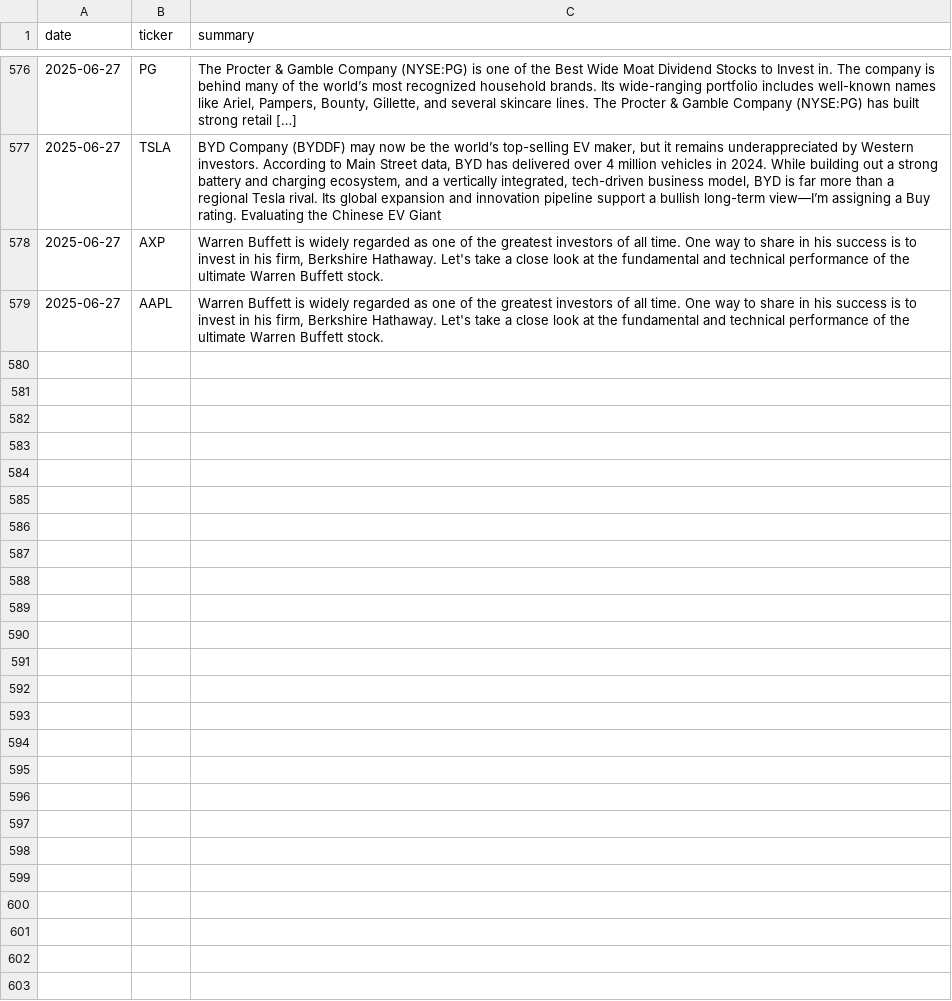
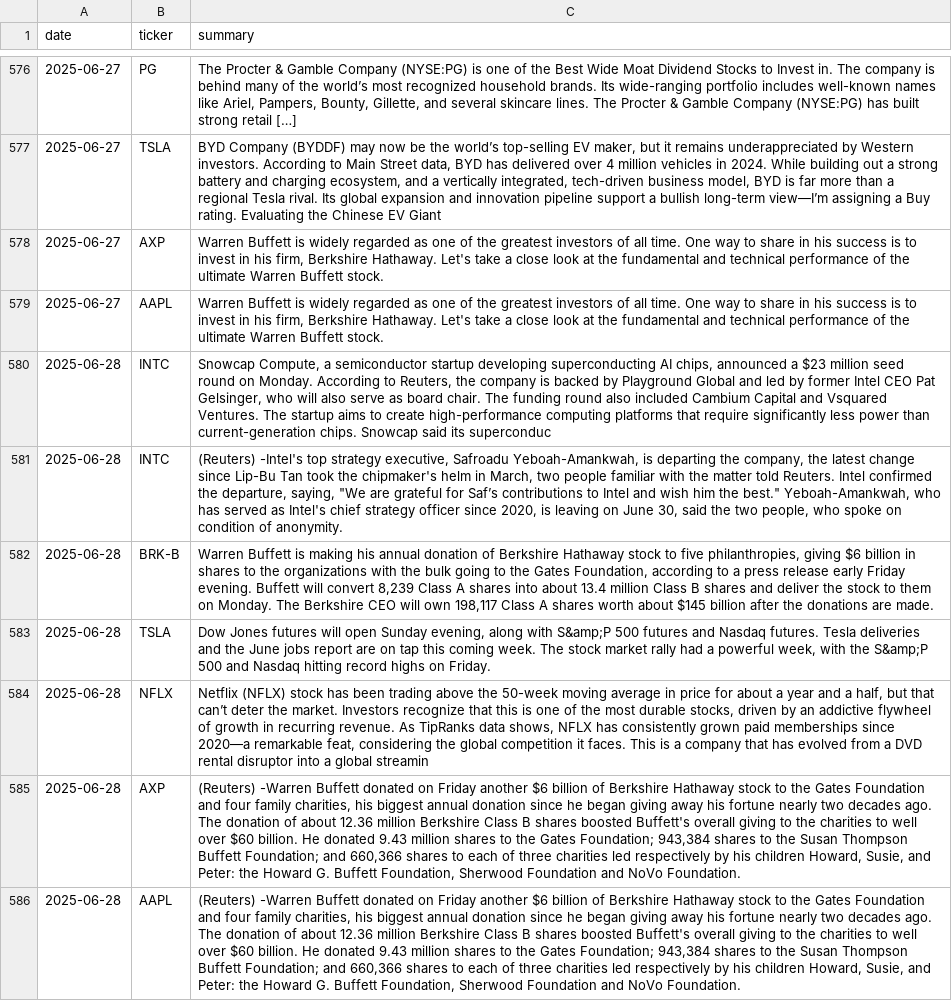
Before and after one commit to EmanFatima-ef/News_Sentiment_Analysis, a CSV file: daily_news_data.csv, drawn as a sheet; only a part is shown, gaps mark what is left out; the diff names each change by its address in the sheet, - before the commit and + after, or states it on an @@ line.

```diff
--- a/daily_news_data.csv
+++ b/daily_news_data.csv
+row 580: 2025-06-28 | INTC | Snowcap Compute, a semiconductor startup developing superconducting AI chips, announced a $23 million seed round on Monday. According to Reuters, the company is backed by Playground Global and led by former Intel CEO Pat Gelsinger, who will also serve as board chair. The funding round also included Cambium Capital and Vsquared Ventures. The startup aims to create high-performance computing platforms that require significantly less power than current-generation chips. Snowcap said its superconduc
+row 581: 2025-06-28 | INTC | (Reuters) -Intel's top strategy executive, Safroadu Yeboah-Amankwah, is departing the company, the latest change since Lip-Bu Tan took the chipmaker's helm in March, two people familiar with the matter told Reuters. Intel confirmed the departure, saying, "We are grateful for Saf’s contributions to Intel and wish him the best." Yeboah-Amankwah, who has served as Intel's chief strategy officer since 2020, is leaving on June 30, said the two people, who spoke on condition of anonymity.
+row 582: 2025-06-28 | BRK-B | Warren Buffett is making his annual donation of Berkshire Hathaway stock to five philanthropies, giving $6 billion in shares to the organizations with the bulk going to the Gates Foundation, according to a press release early Friday evening. Buffett will convert 8,239 Class A shares into about 13.4 million Class B shares and deliver the stock to them on Monday. The Berkshire CEO will own 198,117 Class A shares worth about $145 billion after the donations are made.
+row 583: 2025-06-28 | TSLA | Dow Jones futures will open Sunday evening, along with S&amp;P 500 futures and Nasdaq futures. Tesla deliveries and the June jobs report are on tap this coming week. The stock market rally had a powerful week, with the S&amp;P 500 and Nasdaq hitting record highs on Friday.
+row 584: 2025-06-28 | NFLX | Netflix (NFLX) stock has been trading above the 50-week moving average in price for about a year and a half, but that can’t deter the market. Investors recognize that this is one of the most durable stocks, driven by an addictive flywheel of growth in recurring revenue. As TipRanks data shows, NFLX has consistently grown paid memberships since 2020—a remarkable feat, considering the global competition it faces. This is a company that has evolved from a DVD rental disruptor into a global streamin
+row 585: 2025-06-28 | AXP | (Reuters) -Warren Buffett donated on Friday another $6 billion of Berkshire Hathaway stock to the Gates Foundation and four family charities, his biggest annual donation since he began giving away his fortune nearly two decades ago. The donation of about 12.36 million Berkshire Class B shares boosted Buffett's overall giving to the charities to well over $60 billion. He donated 9.43 million shares to the Gates Foundation; 943,384 shares to the Susan Thompson Buffett Foundation; and 660,366 shares to each of three charities led respectively by his children Howard, Susie, and Peter: the Howard G. Buffett Foundation, Sherwood Foundation and NoVo Foundation.
+row 586: 2025-06-28 | AAPL | (Reuters) -Warren Buffett donated on Friday another $6 billion of Berkshire Hathaway stock to the Gates Foundation and four family charities, his biggest annual donation since he began giving away his fortune nearly two decades ago. The donation of about 12.36 million Berkshire Class B shares boosted Buffett's overall giving to the charities to well over $60 billion. He donated 9.43 million shares to the Gates Foundation; 943,384 shares to the Susan Thompson Buffett Foundation; and 660,366 shares to each of three charities led respectively by his children Howard, Susie, and Peter: the Howard G. Buffett Foundation, Sherwood Foundation and NoVo Foundation.
```
Also changed, not shown: daily_sentiment_counts.csv.
